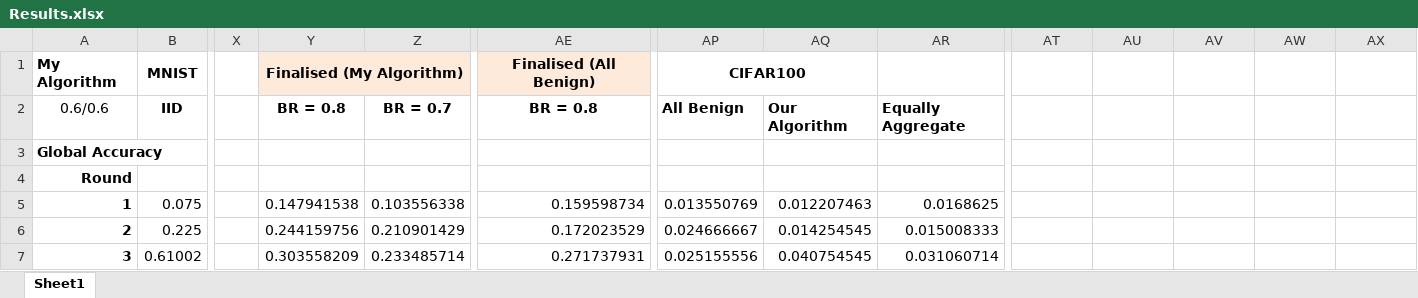
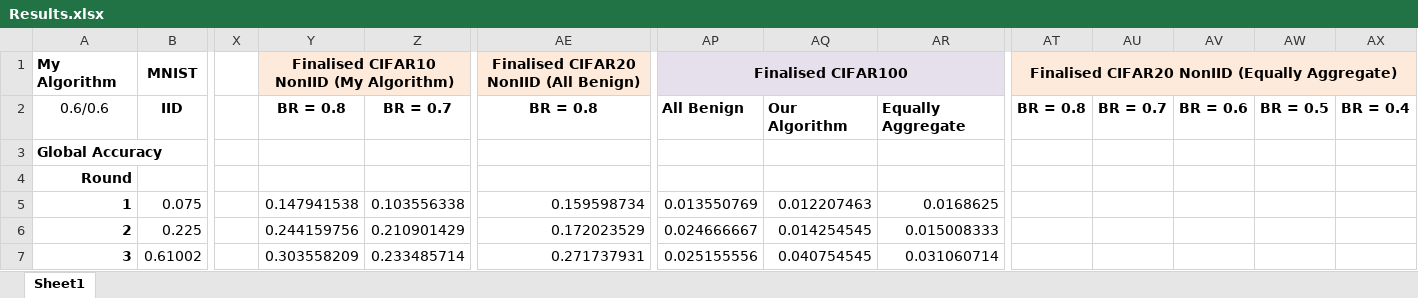
Before and after one commit to Ashley0909/Recover_FedAssets, an Excel workbook: Results.xlsx, sheet Sheet1, drawn as a sheet; only a part is shown, gaps mark what is left out; values as stored, in another font and other column widths than the file's, no borders; the diff names each change by its address in the sheet, - before the commit and + after, or states it on an @@ line.

Commit message:
Collected Results

```diff
--- a/Results.xlsx (sheet Sheet1)
+++ b/Results.xlsx (sheet Sheet1)
-Y1: Finalised (My Algorithm)
+Y1: Finalised CIFAR10 NonIID (My Algorithm)
-AE1: Finalised (All Benign)
+AE1: Finalised CIFAR20 NonIID (All Benign)
-AP1: CIFAR100
+AP1: Finalised CIFAR100
-AP1:AR1 fill: none
+AP1:AR1 fill: #E6E0EC
-AP1:AQ1 merged
+AP1:AR1 merged
-AT1: (empty)
+AT1: Finalised CIFAR20 NonIID (Equally Aggregate)
-AT1 fill: none
+AT1 fill: #FDEADA
+AT1:AX1 merged
-AT2: (empty)
+AT2: BR = 0.8
-AU2: (empty)
+AU2: BR = 0.7
-AV2: (empty)
+AV2: BR = 0.6
-AW2: (empty)
+AW2: BR = 0.5
-AX2: (empty)
+AX2: BR = 0.4
```
